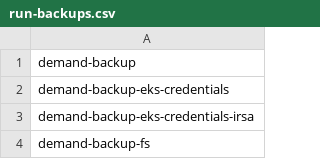
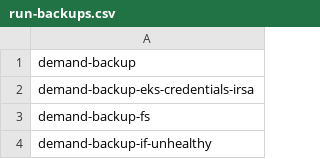
Before and after one commit to percona/percona-server-mongodb-operator, a CSV file: e2e-tests/run-backups.csv, drawn as a sheet; only a part is shown; the shorter side is filled out with more unchanged rows; the diff names each change by its address in the sheet, - before the commit and + after, or states it on an @@ line.

```diff
--- a/e2e-tests/run-backups.csv
+++ b/e2e-tests/run-backups.csv
-row 2: demand-backup-eks-credentials
```
Also changed, not shown: 53 other files.
